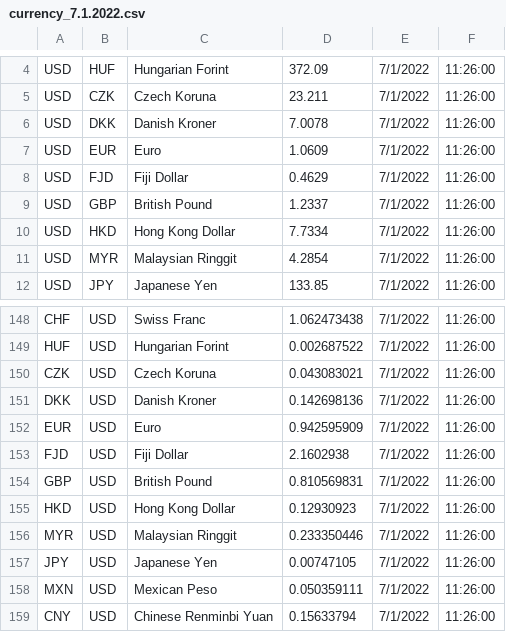
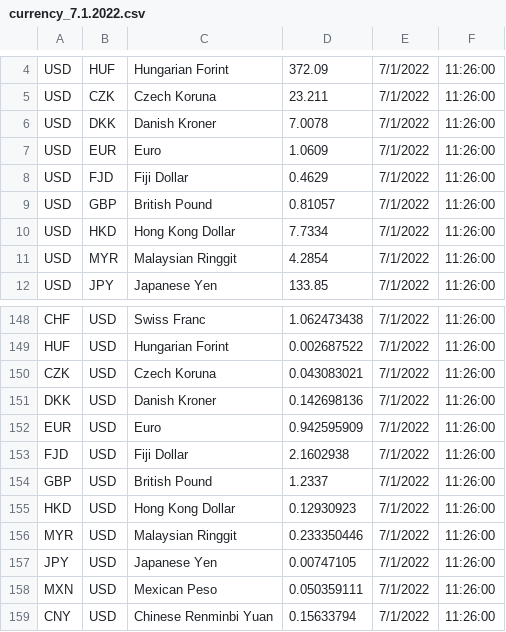
Before and after one commit to IFPRI/CurrencyConverter, a CSV file: csv/currency_7.1.2022.csv, drawn as a sheet; only a part is shown, gaps mark what is left out.

Commit message:
update GBP-USD rate at 20220725

```diff
--- a/csv/currency_7.1.2022.csv
+++ b/csv/currency_7.1.2022.csv
@@ -8,3 +8,3 @@ USD,EUR,Euro,1.0609,7/1/2022,11:26:00
 USD,FJD,Fiji Dollar,0.4629,7/1/2022,11:26:00
-USD,GBP,British Pound,1.2337,7/1/2022,11:26:00
+USD,GBP,British Pound,0.81057,7/1/2022,11:26:00
 USD,HKD,Hong Kong Dollar,7.7334,7/1/2022,11:26:00
@@ -153,3 +153,3 @@ EUR,USD,Euro,0.942595909,7/1/2022,11:26:00
 FJD,USD,Fiji Dollar,2.1602938,7/1/2022,11:26:00
-GBP,USD,British Pound,0.810569831,7/1/2022,11:26:00
+GBP,USD,British Pound,1.2337,7/1/2022,11:26:00
 HKD,USD,Hong Kong Dollar,0.12930923,7/1/2022,11:26:00
```
